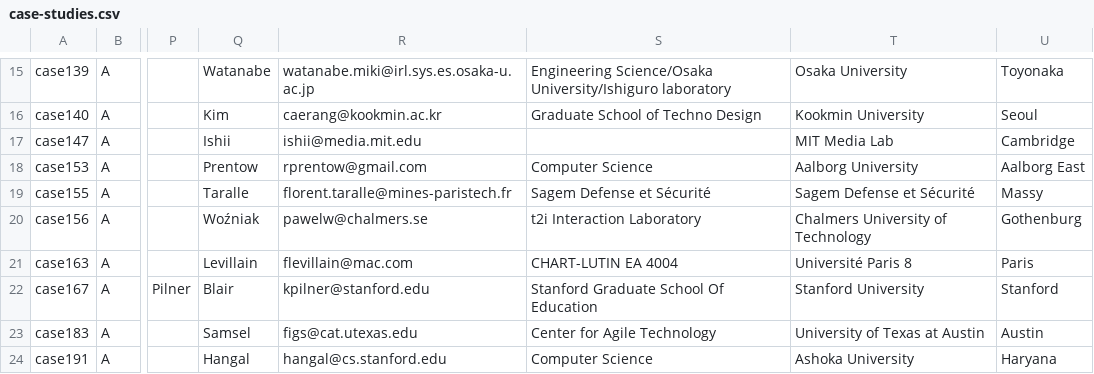
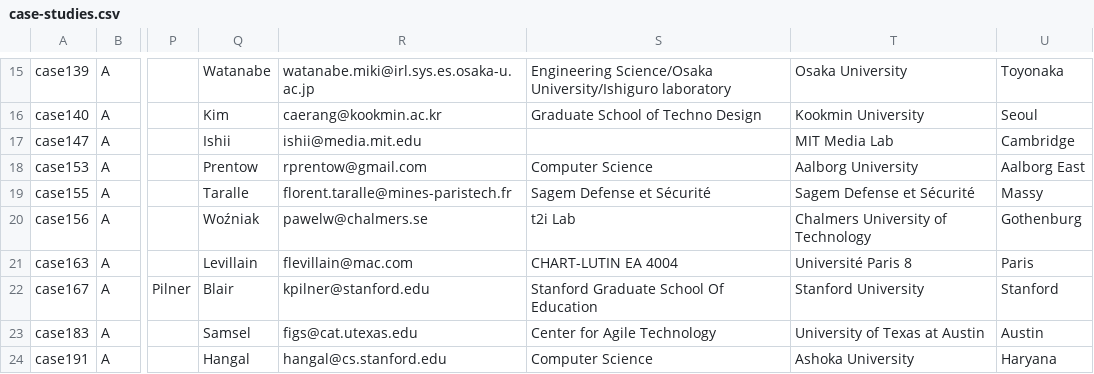
Before and after one commit to boyugao/CHI2015Data, a CSV file: csv/case-studies.csv, drawn as a sheet; only a part is shown, gaps mark what is left out; the diff names each change by its address in the sheet, - before the commit and + after, or states it on an @@ line.

```diff
--- a/csv/case-studies.csv
+++ b/csv/case-studies.csv
-S20: t2i Interaction Laboratory
+S20: t2i Lab
```
Also changed, not shown: csv/courses.csv, csv/workshops.csv, 3 other files.
